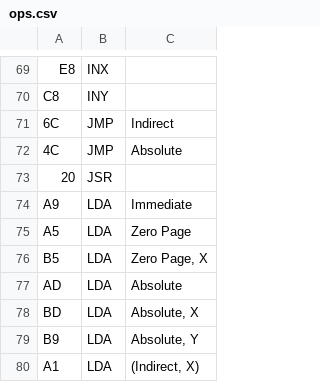
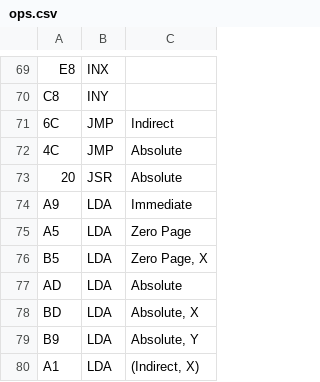
Before and after one commit to carbonXIII/NES-Disassembler, a CSV file: compressor/ops.csv, drawn as a sheet; only a part is shown, gaps mark what is left out.

Commit message:
Fixed some bugs with endian-ness and displaying word values.

```diff
--- a/compressor/ops.csv
+++ b/compressor/ops.csv
@@ -72,3 +72,3 @@ C8,INY,
 4C,JMP,Absolute
-20,JSR,
+20,JSR,Absolute
 A9,LDA,Immediate
```
Also changed, not shown: 9 other files.
